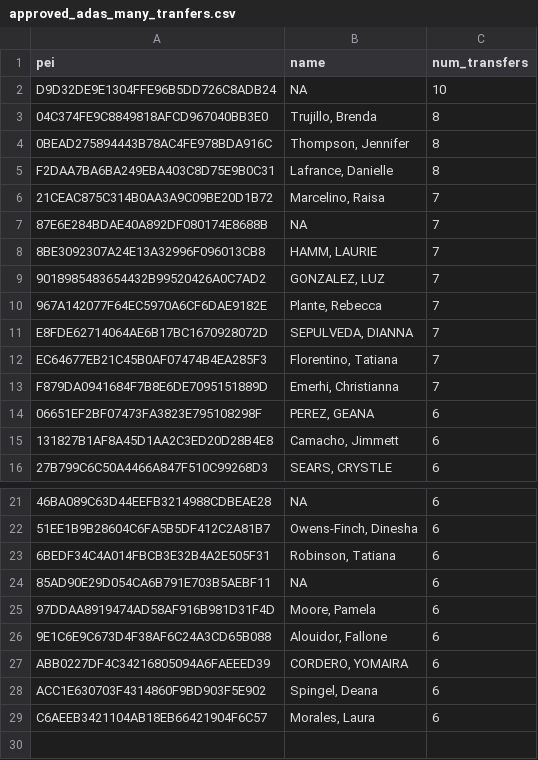
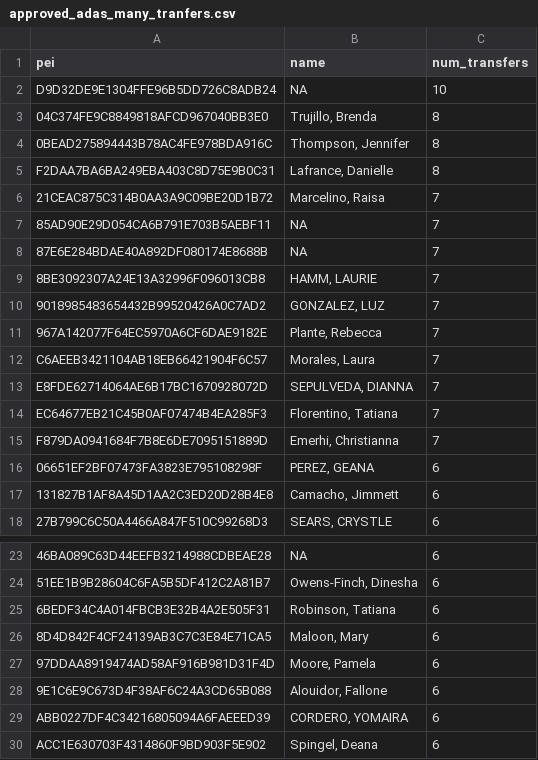
Before and after one commit to monica-chang/Garcia-vs-DHCD, a CSV file: processed_data/approved_adas_many_tranfers.csv, drawn as a sheet; only a part is shown, gaps mark what is left out; removed rows and columns are numbered as before the commit, all else as after; the diff names each change by its address in the sheet, - before the commit and + after, or states it on an @@ line.

```diff
--- a/processed_data/approved_adas_many_tranfers.csv
+++ b/processed_data/approved_adas_many_tranfers.csv
+row 7: 85AD90E29D054CA6B791E703B5AEBF11 | NA | 7
+row 12: C6AEEB3421104AB18EB66421904F6C57 | Morales, Laura | 7
-row 24: 85AD90E29D054CA6B791E703B5AEBF11 | NA | 6
+row 26: 8D4D842F4CF24139AB3C7C3E84E71CA5 | Maloon, Mary | 6
-row 29: C6AEEB3421104AB18EB66421904F6C57 | Morales, Laura | 6
```
Also changed, not shown: processed_data/ada_date_acc_met_filled_sample.csv, processed_data/ada_date_acc_met_filled_sample_t.csv, 11 other files.
